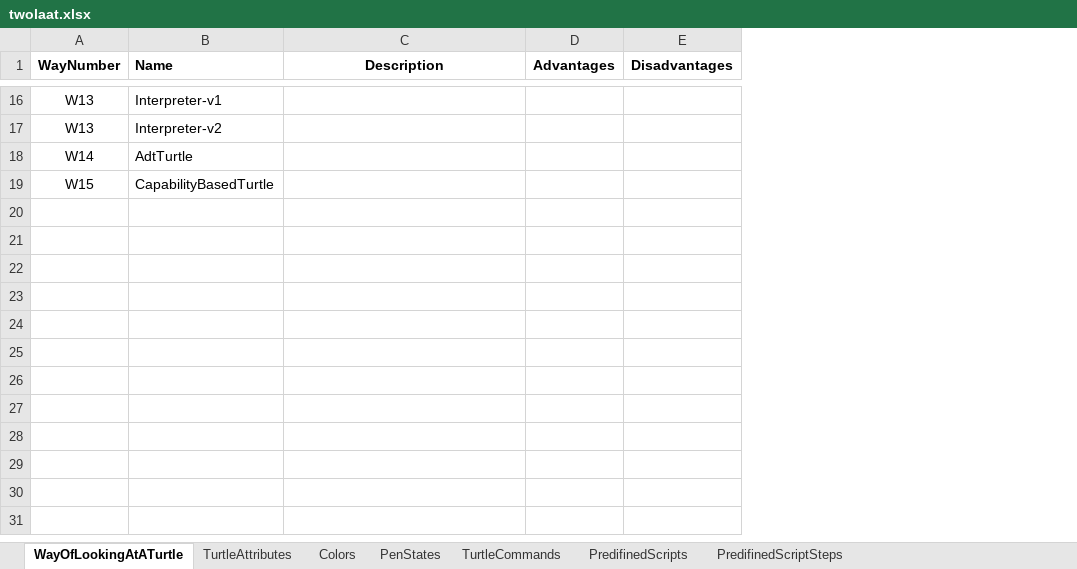
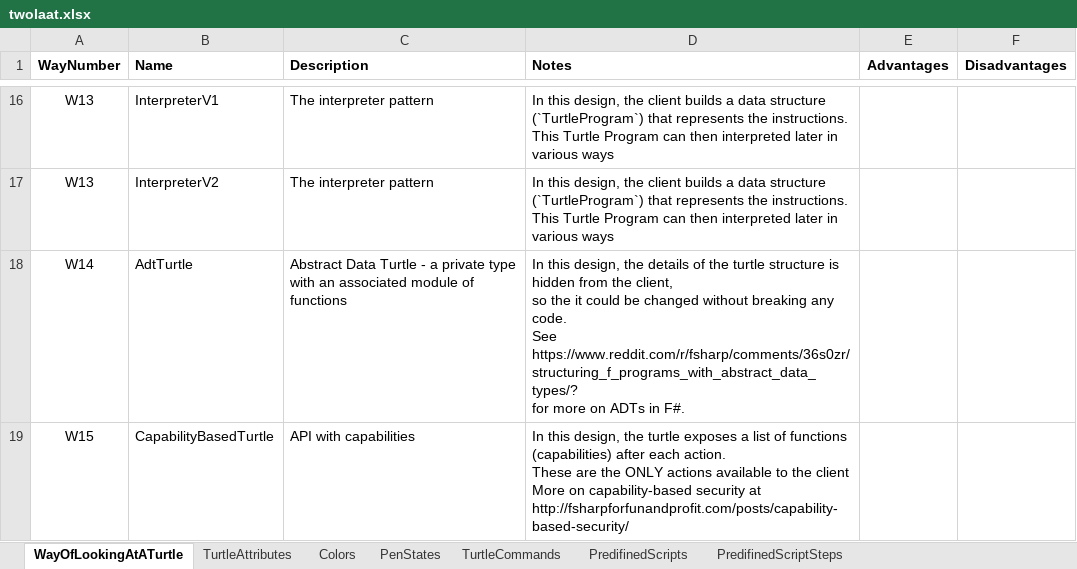
Before and after one commit to eejai42/1-way-of-looking-at-13-ways-of-looking-at-a-turtle, an Excel workbook: SSoT/twolaat.xlsx, sheet WayOfLookingAtATurtle, drawn as a sheet; only a part is shown, gaps mark what is left out; values as stored, in another font and other column widths than the file's, no borders; charts and pictures not drawn; ↵ is a line break in a cell; the diff covers the shown part only; the diff names each change by its address in the sheet, - before the commit and + after, or states it on an @@ line.

Commit message:
Moved names/descriptions from the code to the SSoT and rebuilt the code.

```diff
--- a/SSoT/twolaat.xlsx (sheet WayOfLookingAtATurtle)
+++ b/SSoT/twolaat.xlsx (sheet WayOfLookingAtATurtle)
+column D (Notes), rows 16-19: In this design, the client builds a data structure (`TurtleProgram`) that represents the instructions. ↵ This Turtle Program can then interpreted later in various ways | In this design, the client builds a data structure (`TurtleProgram`) that represents the instructions. ↵ This Turtle Program can then interpreted later in various ways | In this design, the details of the turtle structure is hidden from the client, ↵ so the it could be changed without breaking any code. ↵ See https://www.reddit.com/r/fsharp/comments/36s0zr/structuring_f_programs_with_abstract_data_types/? ↵ for more on ADTs in F#. | In this design, the turtle exposes a list of functions (capabilities) after each action. ↵ These are the ONLY actions available to the client ↵ More on capability-based security at http://fsharpforfunandprofit.com/posts/capability-based-security/
-C1 alignment: center
+C1 alignment: left
-B16 (Name): Interpreter-v1
+B16 (Name): InterpreterV1
-C16:C17 (Description): (empty)
+C16:C17 (Description): The interpreter pattern
-B17 (Name): Interpreter-v2
+B17 (Name): InterpreterV2
-C18 (Description): (empty)
+C18 (Description): Abstract Data Turtle - a private type with an associated module of functions
-C19 (Description): (empty)
+C19 (Description): API with capabilities
```
Also changed, not shown: 4 added rows, 4 removed rows, 21 edited cells and cell formats elsewhere in this sheet, 48 other files.
